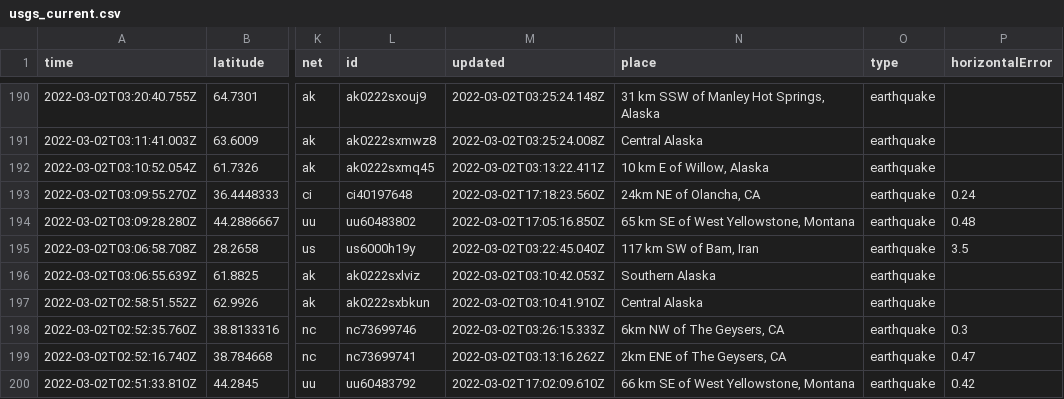
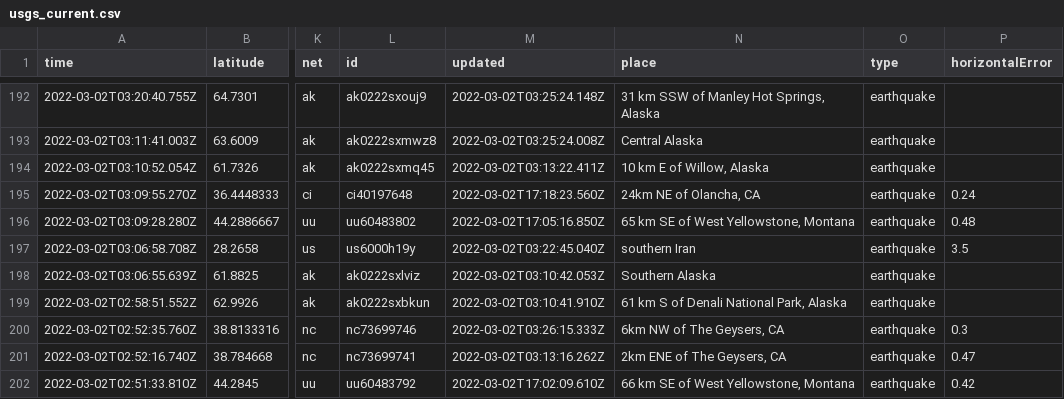
Before and after one commit to aadittambe/actions-pipeline, a CSV file: usgs_current.csv, drawn as a sheet; only a part is shown, gaps mark what is left out; addresses are those after the commit; the diff covers the shown part only; the diff names each change by its address in the sheet, - before the commit and + after, or states it on an @@ line.

```diff
--- a/usgs_current.csv
+++ b/usgs_current.csv
-N197 (place): 117 km SW of Bam, Iran
+N197 (place): southern Iran
-N199 (place): Central Alaska
+N199 (place): 61 km S of Denali National Park, Alaska
```
Also changed, not shown: 4 added rows, 3 removed rows and 11 edited cells elsewhere in this file, usgs_main.csv.
